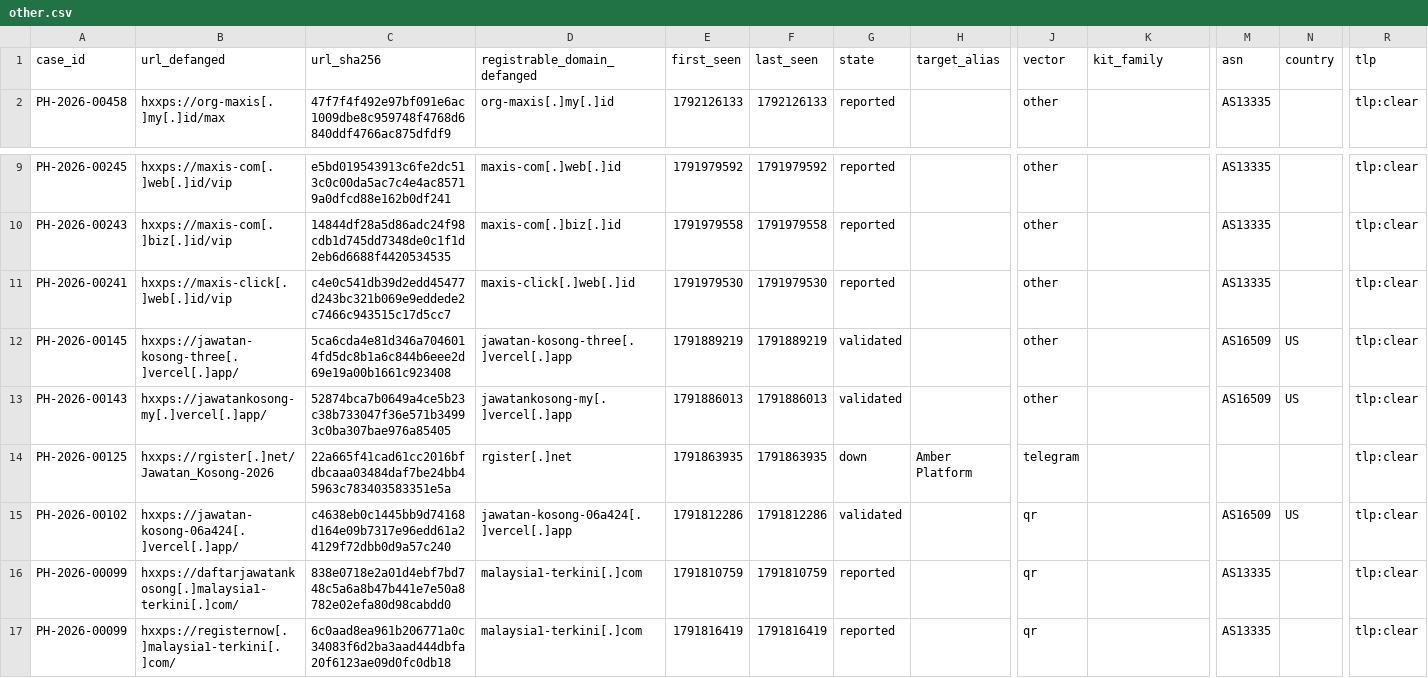
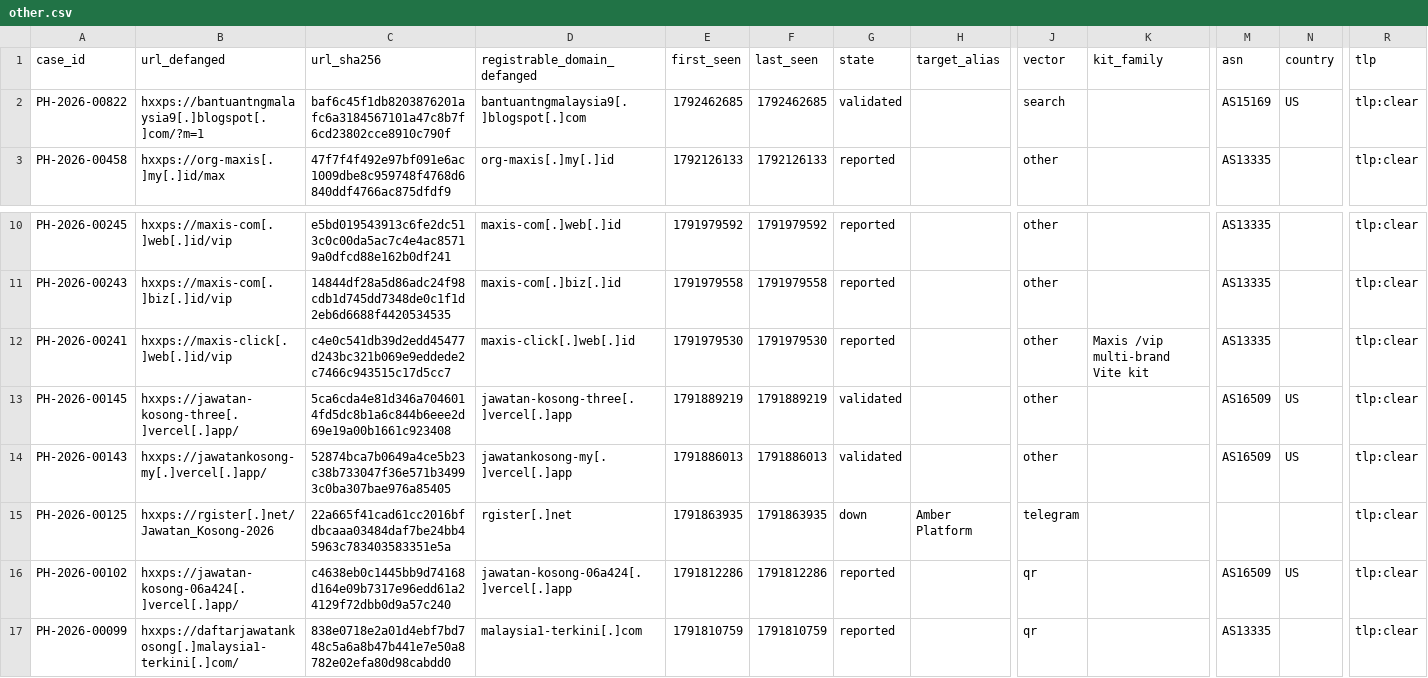
Before and after one commit to rectifyq/phishhunt-feed, a CSV file: feeds/by-sector/other.csv, drawn as a sheet; only a part is shown, gaps mark what is left out; the shorter side is filled out with more unchanged rows; addresses are those after the commit; rows hold the shown columns only; the diff names each change by its address in the sheet, - before the commit and + after, or states it on an @@ line.

```diff
--- a/feeds/by-sector/other.csv
+++ b/feeds/by-sector/other.csv
+row 2: PH-2026-00822 | hxxps://bantuantngmalaysia9[.]blogspot[.]com/?m=1 | baf6c45f1db8203876201afc6a3184567101a47c8b7f6cd23802cce8910c790f | bantuantngmalaysia9[.]blogspot[.]com | 1792462685 | 1792462685 | validated |  | search |  | AS15169 | US | tlp:clear
-K12 (kit_family): (empty)
+K12 (kit_family): Maxis /vip multi-brand Vite kit
-G16 (state): validated
+G16 (state): reported
```
Also changed, not shown: feeds/by-sector/banking.csv, feeds/by-sector/ewallet.csv, 4 other files.
